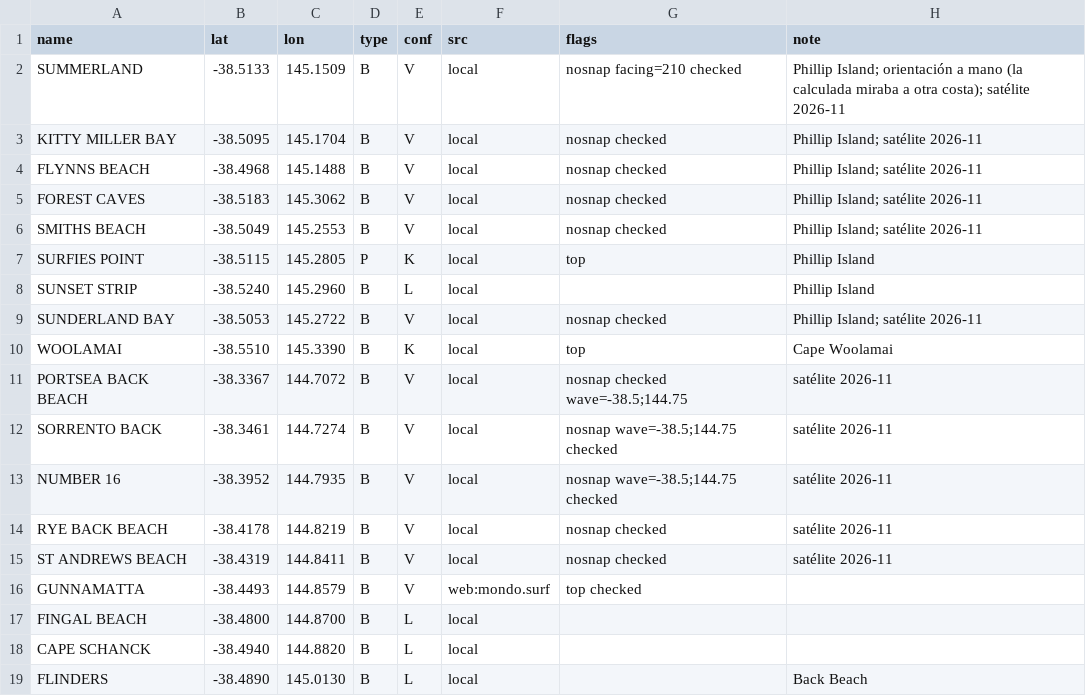
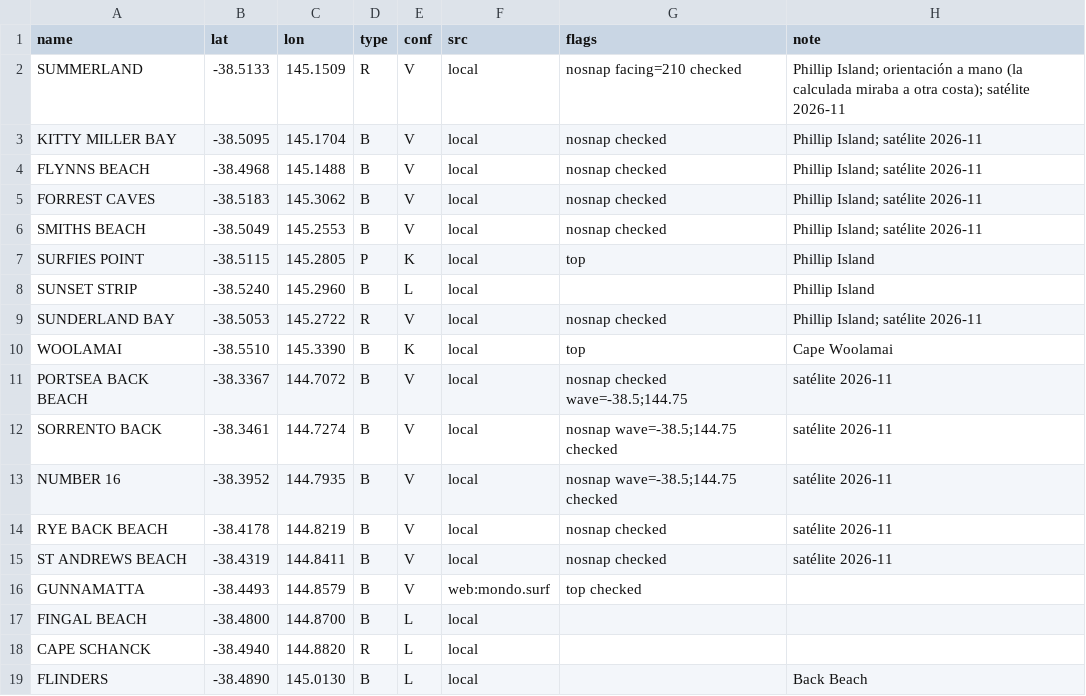
Before and after one commit to scgm11/surf-dawn-data, a CSV file: seeds/spots/AU-VIC-PI.csv, drawn as a sheet.

```diff
--- a/seeds/spots/AU-VIC-PI.csv
+++ b/seeds/spots/AU-VIC-PI.csv
@@ -1,6 +1,6 @@
 name,lat,lon,type,conf,src,flags,note
-SUMMERLAND,-38.5133,145.1509,B,V,local,nosnap facing=210 checked,Phillip Island; orientación a mano (la calculada miraba a otra costa); satélite 2026-11
+SUMMERLAND,-38.5133,145.1509,R,V,local,nosnap facing=210 checked,Phillip Island; orientación a mano (la calculada miraba a otra costa); satélite 2026-11
 KITTY MILLER BAY,-38.5095,145.1704,B,V,local,nosnap checked,Phillip Island; satélite 2026-11
 FLYNNS BEACH,-38.4968,145.1488,B,V,local,nosnap checked,Phillip Island; satélite 2026-11
-FOREST CAVES,-38.5183,145.3062,B,V,local,nosnap checked,Phillip Island; satélite 2026-11
+FORREST CAVES,-38.5183,145.3062,B,V,local,nosnap checked,Phillip Island; satélite 2026-11
 SMITHS BEACH,-38.5049,145.2553,B,V,local,nosnap checked,Phillip Island; satélite 2026-11
@@ -8,3 +8,3 @@ SURFIES POINT,-38.5115,145.2805,P,K,local,top,Phillip Island
 SUNSET STRIP,-38.5240,145.2960,B,L,local,,Phillip Island
-SUNDERLAND BAY,-38.5053,145.2722,B,V,local,nosnap checked,Phillip Island; satélite 2026-11
+SUNDERLAND BAY,-38.5053,145.2722,R,V,local,nosnap checked,Phillip Island; satélite 2026-11
 WOOLAMAI,-38.5510,145.3390,B,K,local,top,Cape Woolamai
@@ -17,3 +17,3 @@ GUNNAMATTA,-38.4493,144.8579,B,V,web:mondo.surf,top checked,
 FINGAL BEACH,-38.4800,144.8700,B,L,local,,
-CAPE SCHANCK,-38.4940,144.8820,B,L,local,,
+CAPE SCHANCK,-38.4940,144.8820,R,L,local,,
 FLINDERS,-38.4890,145.0130,B,L,local,,Back Beach
```
Also changed, not shown: seeds/spots/ID-LOM.csv, seeds/spots/MA-N.csv, 43 other files.
